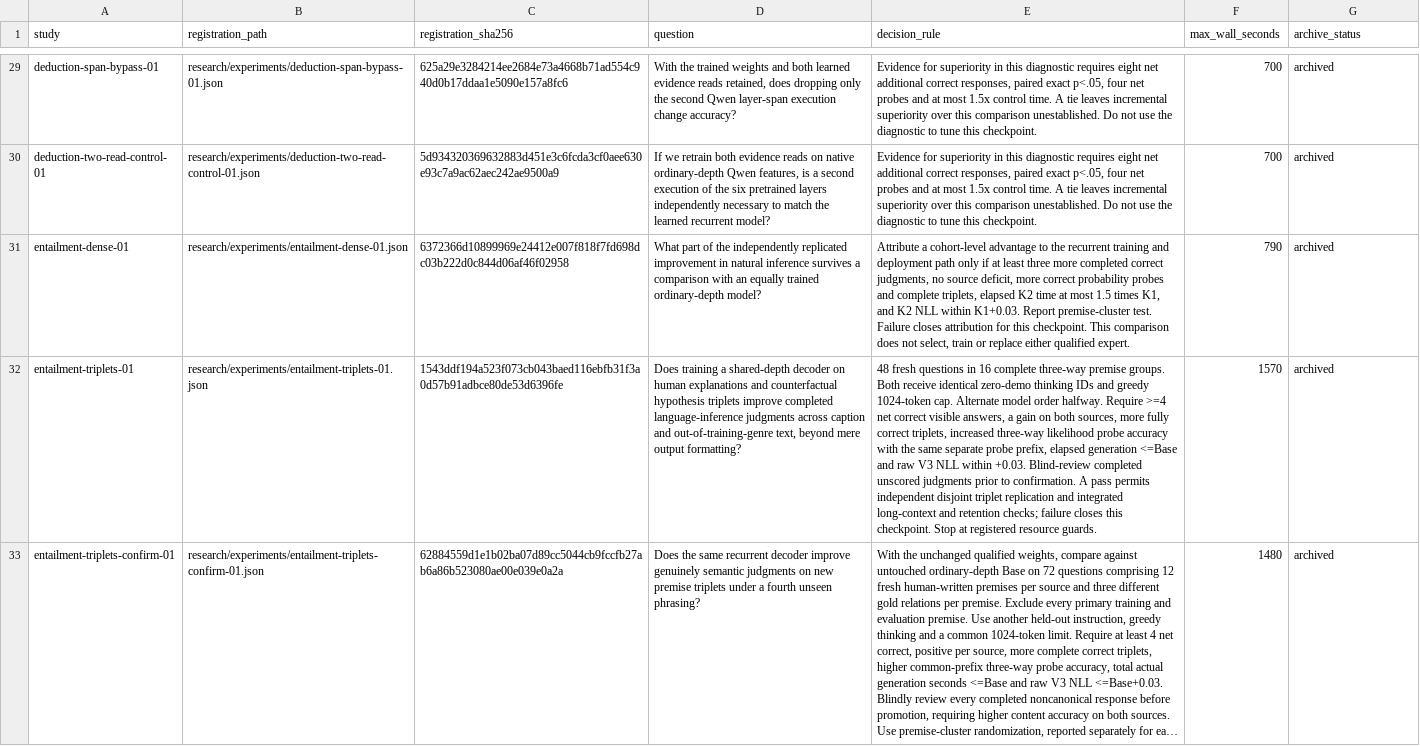
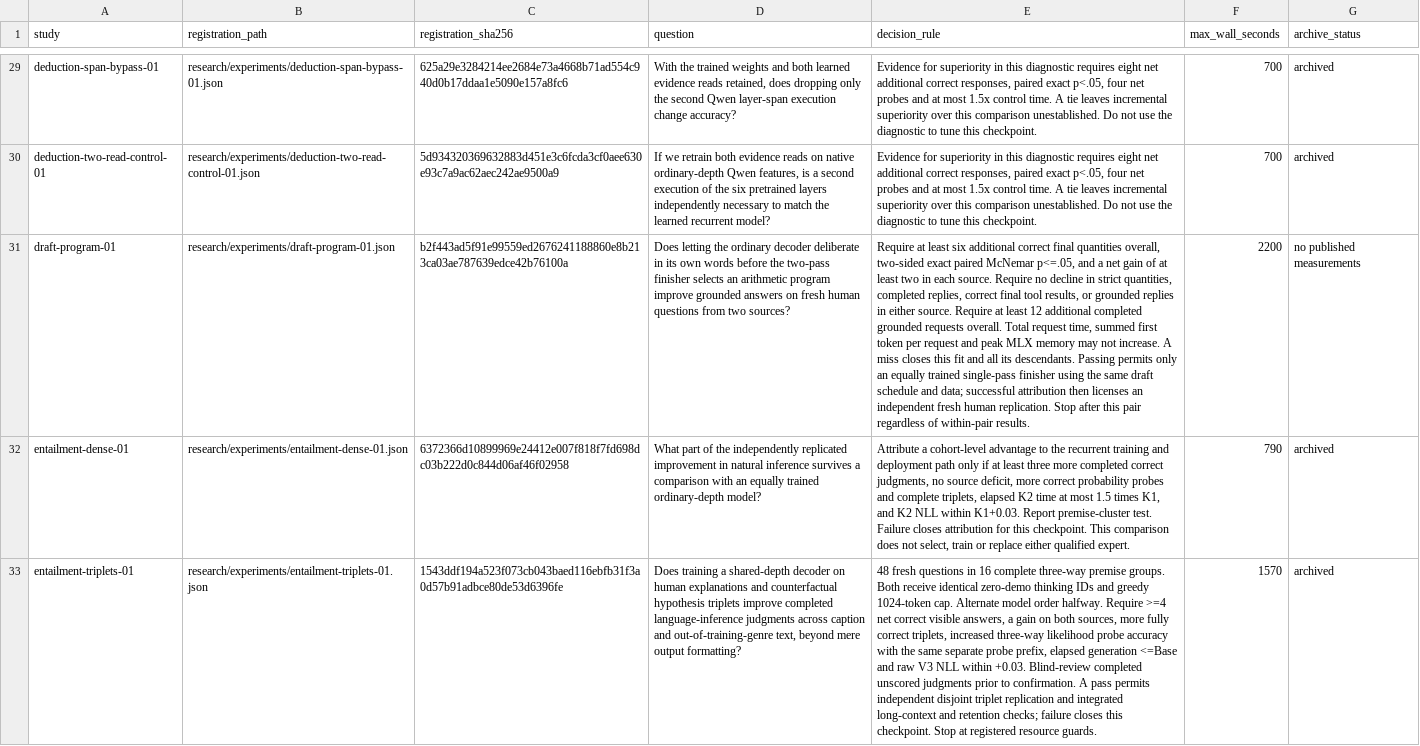
Before and after one commit to lukifer23/LoopQwen-MLX, a CSV file: paper/registry-index.csv, drawn as a sheet; only a part is shown, gaps mark what is left out; the shorter side is filled out with more unchanged rows; long unchanged cells end in …; the diff covers the shown part only; the diff names each change by its address in the sheet, - before the commit and + after, or states it on an @@ line.

```diff
--- a/paper/registry-index.csv
+++ b/paper/registry-index.csv
+row 31: draft-program-01 | research/experiments/draft-program-01.json | b2f443ad5f91e99559ed2676241188860e8b213ca03ae787639edce42b76100a | Does letting the ordinary decoder deliberate in its own words before the two-pass finisher selects an arithmetic program improve grounded answers on fresh human questions from two sources? | Require at least six additional correct final quantities overall, two-sided exact paired McNemar p<=.05, and a net gain of at least two in each source. Require no decline in strict quantities, completed replies, correct final tool results, or grounded replies in either source. Require at least 12 additional completed grounded requests overall. Total request time, summed first token per request and peak MLX memory may not increase. A miss closes this fit and all its descendants. Passing permits only an equally trained single-pass finisher using the same draft schedule and data; successful attribution then licenses an independent fresh human replication. Stop after this pair regardless of within-pair results. | 2200 | no published measurements
```
Also changed, not shown: 1 added row and 1 edited cell elsewhere in this file, paper/study-index.csv, 7 other files.
